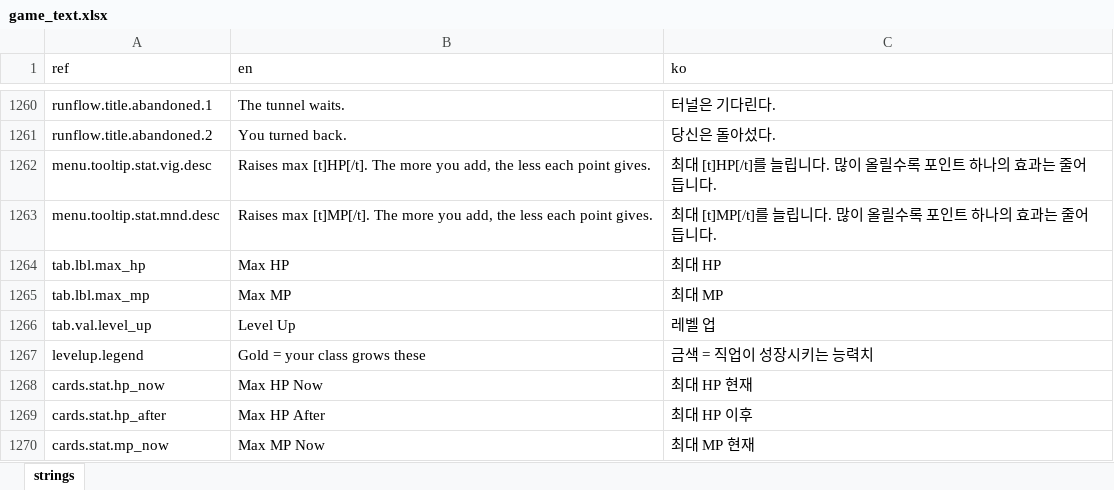
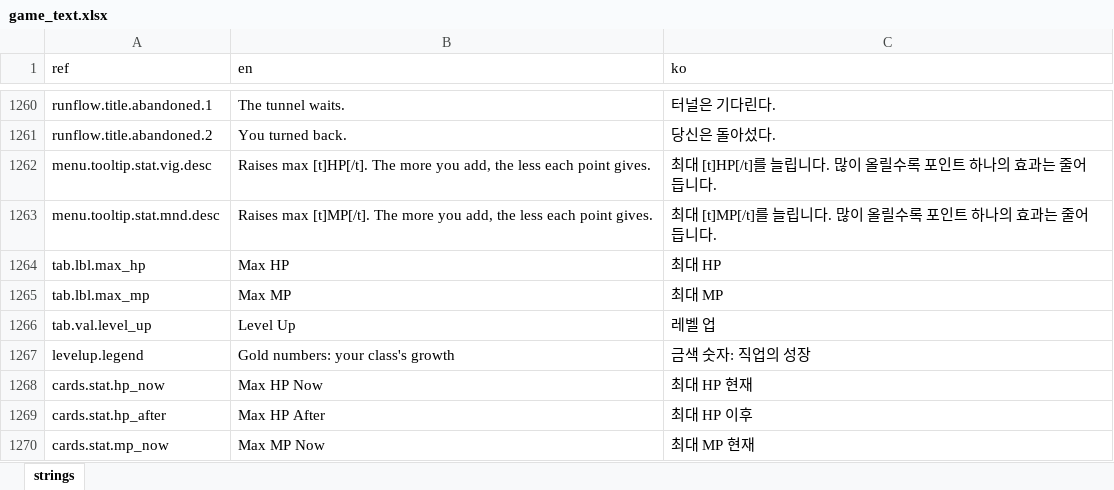
Before and after one commit to miguisanson/DD-Project-GameMaker, an Excel workbook: datafiles/localization/game_text.xlsx, sheet strings, drawn as a sheet; only a part is shown, gaps mark what is left out; values as stored, in another font and other column widths than the file's, no borders; the diff names each change by its address in the sheet, - before the commit and + after, or states it on an @@ line.

```diff
--- a/datafiles/localization/game_text.xlsx (sheet strings)
+++ b/datafiles/localization/game_text.xlsx (sheet strings)
-B1267 (en): Gold = your class grows these
+B1267 (en): Gold numbers: your class's growth
-C1267 (ko): 금색 = 직업이 성장시키는 능력치
+C1267 (ko): 금색 숫자: 직업의 성장
```
Also changed, not shown: 6 other files.
